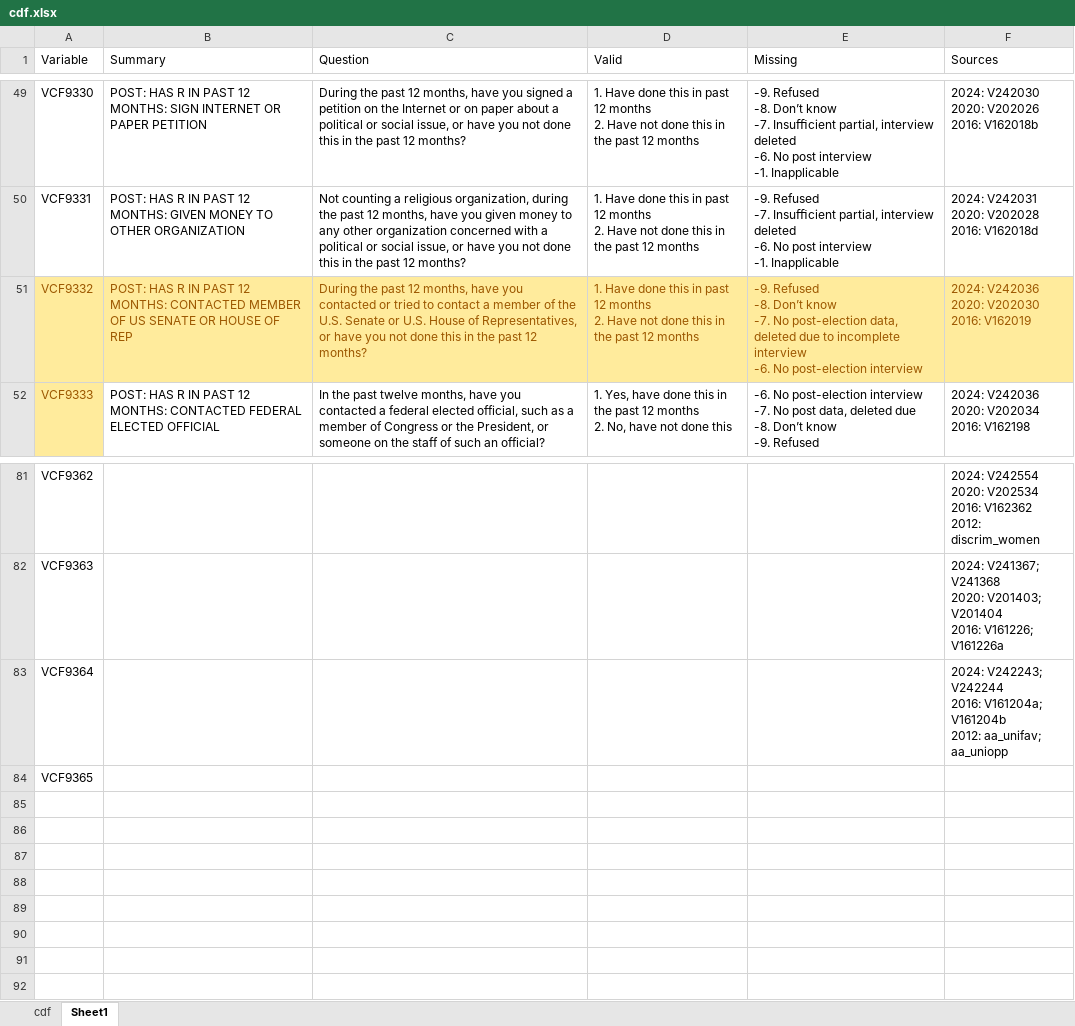
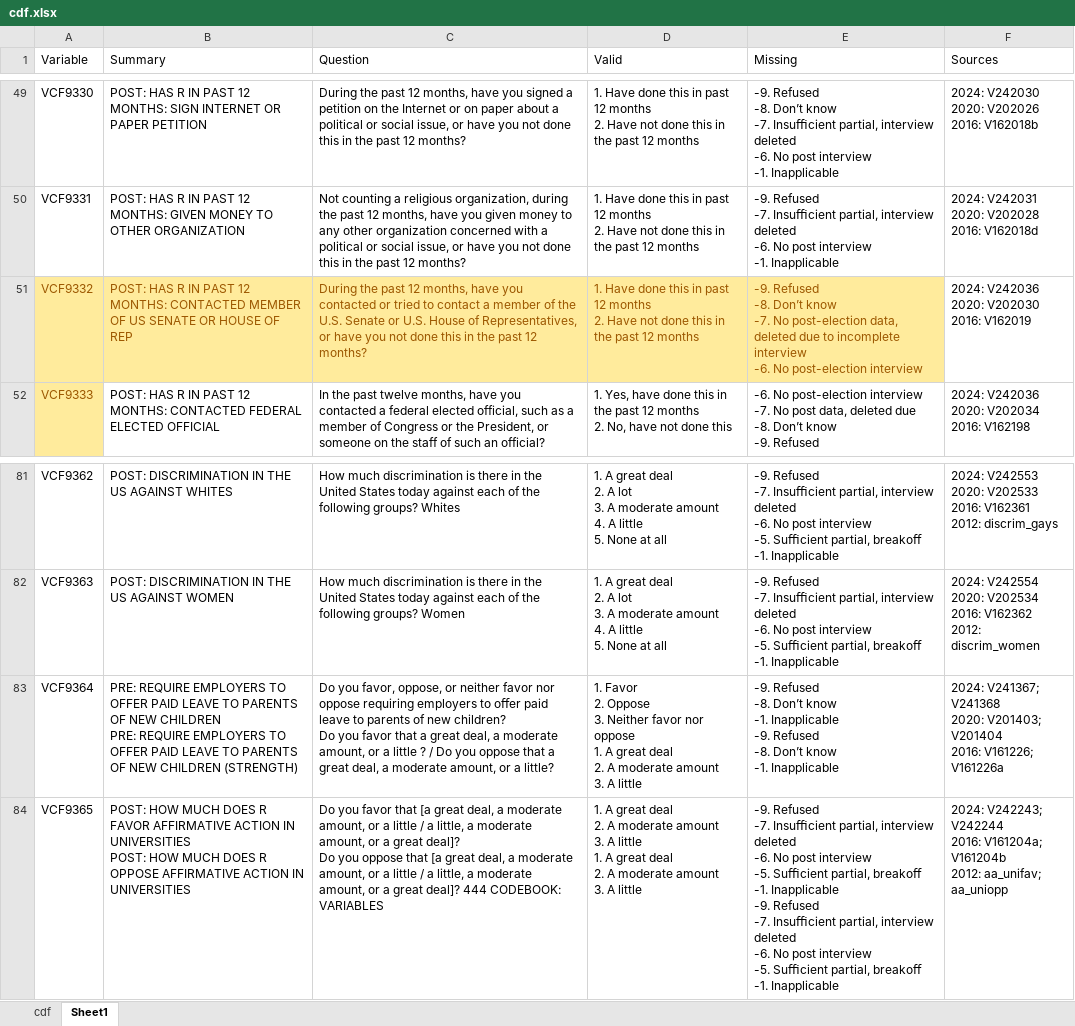
Before and after one commit to pxyi0126/cumulative_anes, an Excel workbook: data/processed/cdf.xlsx, sheet Sheet1, drawn as a sheet; only a part is shown, gaps mark what is left out; values as stored, in another font and other column widths than the file's, no borders; ↵ is a line break in a cell; the diff covers the shown part only; the diff names each change by its address in the sheet, - before the commit and + after, or states it on an @@ line.

```diff
--- a/data/processed/cdf.xlsx (sheet Sheet1)
+++ b/data/processed/cdf.xlsx (sheet Sheet1)
@@ F51 text colour: #9C5700 → black, fill: #FFEB9C → none @@
-B81 (Summary): (empty)
+B81 (Summary): POST: DISCRIMINATION IN THE US AGAINST WHITES
-C81 (Question): (empty)
+C81 (Question): How much discrimination is there in the United States today against each of the following groups? Whites
-D81:D82 (Valid): (empty)
+D81:D82 (Valid): 1. A great deal ↵ 2. A lot ↵ 3. A moderate amount ↵ 4. A little ↵ 5. None at all
-E81:E82 (Missing): (empty)
+E81:E82 (Missing): -9. Refused ↵ -7. Insuﬃcient partial, interview deleted ↵ -6. No post interview ↵ -5. Suﬃcient partial, breakoﬀ ↵ -1. Inapplicable
-F81 (Sources): 2024: V242554 ↵ 2020: V202534 ↵ 2016: V162362 ↵ 2012: discrim_women
+F81 (Sources): 2024: V242553 ↵ 2020: V202533 ↵ 2016: V162361 ↵ 2012: discrim_gays
-B82 (Summary): (empty)
+B82 (Summary): POST: DISCRIMINATION IN THE US AGAINST WOMEN
-C82 (Question): (empty)
+C82 (Question): How much discrimination is there in the United States today against each of the following groups? Women
-F82 (Sources): 2024: V241367; V241368 ↵ 2020: V201403; V201404 ↵ 2016: V161226; V161226a
+F82 (Sources): 2024: V242554 ↵ 2020: V202534 ↵ 2016: V162362 ↵ 2012: discrim_women
-B83 (Summary): (empty)
+B83 (Summary): PRE: REQUIRE EMPLOYERS TO OFFER PAID LEAVE TO PARENTS OF NEW CHILDREN ↵ PRE: REQUIRE EMPLOYERS TO OFFER PAID LEAVE TO PARENTS OF NEW CHILDREN (STRENGTH)
-C83 (Question): (empty)
+C83 (Question): Do you favor, oppose, or neither favor nor oppose requiring employers to oﬀer paid leave to parents of new children? ↵ Do you favor that a great deal, a moderate amount, or a little ? / Do you oppose that a great deal, a moderate amount, or a little?
-D83 (Valid): (empty)
+D83 (Valid): 1. Favor ↵ 2. Oppose ↵ 3. Neither favor nor oppose ↵ 1. A great deal ↵ 2. A moderate amount ↵ 3. A little
-E83 (Missing): (empty)
+E83 (Missing): -9. Refused ↵ -8. Don’t know ↵ -1. Inapplicable ↵ -9. Refused ↵ -8. Don’t know ↵ -1. Inapplicable
-F83 (Sources): 2024: V242243; V242244 ↵ 2016: V161204a; V161204b ↵ 2012: aa_unifav; aa_uniopp
+F83 (Sources): 2024: V241367; V241368 ↵ 2020: V201403; V201404 ↵ 2016: V161226; V161226a
-B84 (Summary): (empty)
+B84 (Summary): POST: HOW MUCH DOES R FAVOR AFFIRMATIVE ACTION IN UNIVERSITIES ↵ POST: HOW MUCH DOES R OPPOSE AFFIRMATIVE ACTION IN UNIVERSITIES
-C84 (Question): (empty)
+C84 (Question): Do you favor that [a great deal, a moderate amount, or a little / a little, a moderate amount, or a great deal]? ↵ Do you oppose that [a great deal, a moderate amount, or a little / a little, a moderate amount, or a great deal]? 444 CODEBOOK: VARIABLES
-D84 (Valid): (empty)
+D84 (Valid): 1. A great deal ↵ 2. A moderate amount ↵ 3. A little ↵ 1. A great deal ↵ 2. A moderate amount ↵ 3. A little
-E84 (Missing): (empty)
+E84 (Missing): -9. Refused ↵ -7. Insuﬃcient partial, interview deleted ↵ -6. No post interview ↵ -5. Suﬃcient partial, breakoﬀ ↵ -1. Inapplicable ↵ -9. Refused ↵ -7. Insuﬃcient partial, interview deleted ↵ -6. No post interview ↵ -5. Suﬃcient partial, breakoﬀ ↵ -1. Inapplicable
-F84 (Sources): (empty)
+F84 (Sources): 2024: V242243; V242244 ↵ 2016: V161204a; V161204b ↵ 2012: aa_unifav; aa_uniopp
```
Also changed, not shown: 1 added row, 1 removed row, 90 edited cells and cell formats elsewhere in this sheet, sheet cdf, 3 other files.
